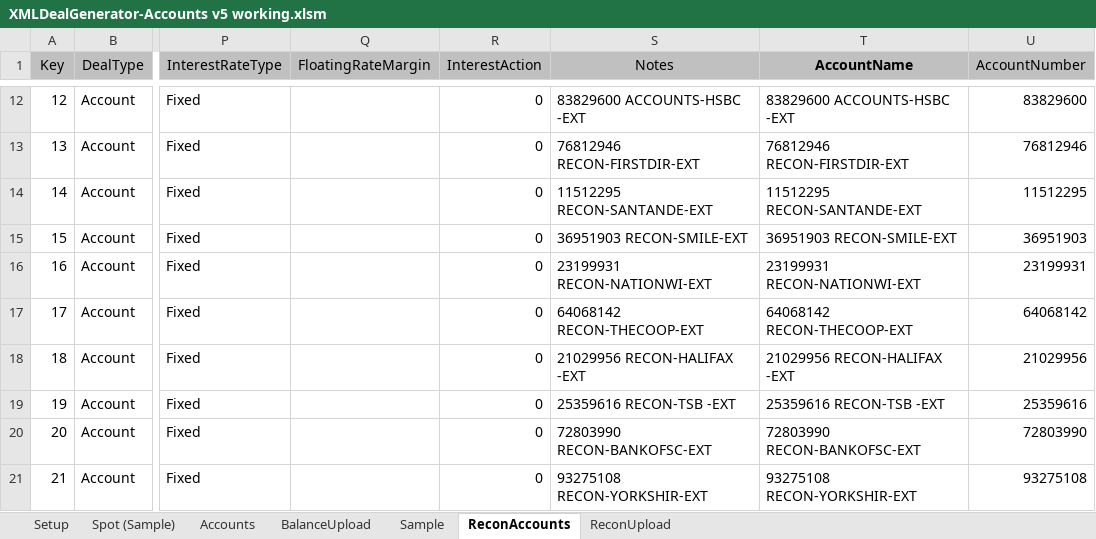
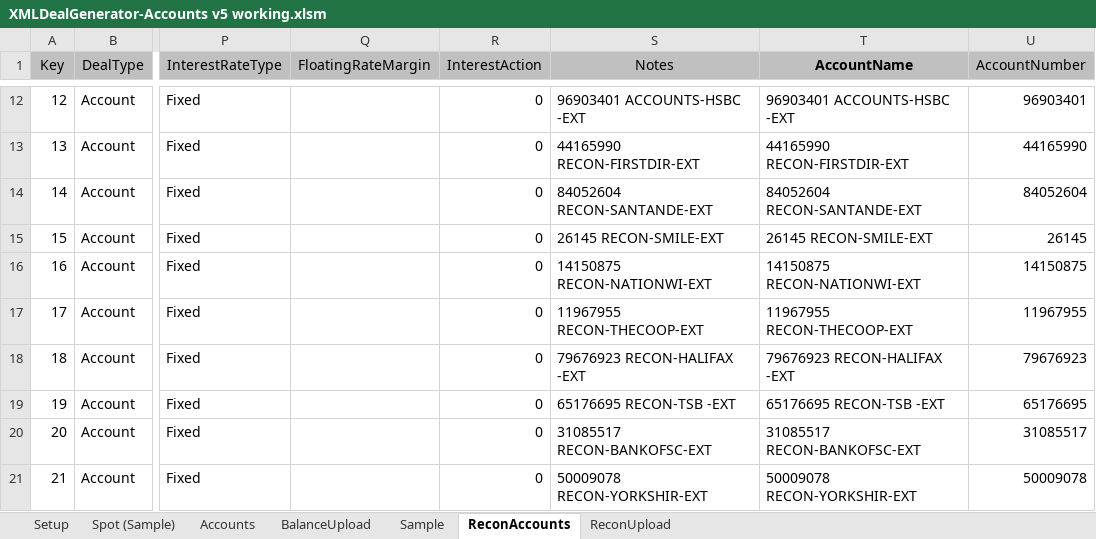
Before and after one commit to mt1976/DEMOXMLSTATIC, an Excel workbook: Prospects/Luminor/XML Deal Generator/XMLDealGenerator-Accounts v5 working.xlsm, sheet ReconAccounts, drawn as a sheet; only a part is shown, gaps mark what is left out; values as stored, in another font and other column widths than the file's, no borders; the diff covers the shown part only; the diff names each change by its address in the sheet, - before the commit and + after, or states it on an @@ line.

```diff
--- a/Prospects/Luminor/XML Deal Generator/XMLDealGenerator-Accounts v5 working.xlsm (sheet ReconAccounts)
+++ b/Prospects/Luminor/XML Deal Generator/XMLDealGenerator-Accounts v5 working.xlsm (sheet ReconAccounts)
-S12 (Notes): 83829600 ACCOUNTS-HSBC -EXT
+S12 (Notes): 96903401 ACCOUNTS-HSBC -EXT
-T12 (AccountName): 83829600 ACCOUNTS-HSBC -EXT
+T12 (AccountName): 96903401 ACCOUNTS-HSBC -EXT
-U12 (AccountNumber): 83829600
+U12 (AccountNumber): 96903401
-S13 (Notes): 76812946 RECON-FIRSTDIR-EXT
+S13 (Notes): 44165990 RECON-FIRSTDIR-EXT
-T13 (AccountName): 76812946 RECON-FIRSTDIR-EXT
+T13 (AccountName): 44165990 RECON-FIRSTDIR-EXT
-U13 (AccountNumber): 76812946
+U13 (AccountNumber): 44165990
-S14 (Notes): 11512295 RECON-SANTANDE-EXT
+S14 (Notes): 84052604 RECON-SANTANDE-EXT
-T14 (AccountName): 11512295 RECON-SANTANDE-EXT
+T14 (AccountName): 84052604 RECON-SANTANDE-EXT
-U14 (AccountNumber): 11512295
+U14 (AccountNumber): 84052604
-S15 (Notes): 36951903 RECON-SMILE-EXT
+S15 (Notes): 26145 RECON-SMILE-EXT
-T15 (AccountName): 36951903 RECON-SMILE-EXT
+T15 (AccountName): 26145 RECON-SMILE-EXT
-U15 (AccountNumber): 36951903
+U15 (AccountNumber): 26145
-S16 (Notes): 23199931 RECON-NATIONWI-EXT
+S16 (Notes): 14150875 RECON-NATIONWI-EXT
-T16 (AccountName): 23199931 RECON-NATIONWI-EXT
+T16 (AccountName): 14150875 RECON-NATIONWI-EXT
-U16 (AccountNumber): 23199931
+U16 (AccountNumber): 14150875
-S17 (Notes): 64068142 RECON-THECOOP-EXT
+S17 (Notes): 11967955 RECON-THECOOP-EXT
-T17 (AccountName): 64068142 RECON-THECOOP-EXT
+T17 (AccountName): 11967955 RECON-THECOOP-EXT
-U17 (AccountNumber): 64068142
+U17 (AccountNumber): 11967955
-S18 (Notes): 21029956 RECON-HALIFAX -EXT
+S18 (Notes): 79676923 RECON-HALIFAX -EXT
-T18 (AccountName): 21029956 RECON-HALIFAX -EXT
+T18 (AccountName): 79676923 RECON-HALIFAX -EXT
-U18 (AccountNumber): 21029956
+U18 (AccountNumber): 79676923
-S19 (Notes): 25359616 RECON-TSB -EXT
+S19 (Notes): 65176695 RECON-TSB -EXT
-T19 (AccountName): 25359616 RECON-TSB -EXT
+T19 (AccountName): 65176695 RECON-TSB -EXT
-U19 (AccountNumber): 25359616
+U19 (AccountNumber): 65176695
-S20 (Notes): 72803990 RECON-BANKOFSC-EXT
+S20 (Notes): 31085517 RECON-BANKOFSC-EXT
-T20 (AccountName): 72803990 RECON-BANKOFSC-EXT
+T20 (AccountName): 31085517 RECON-BANKOFSC-EXT
-U20 (AccountNumber): 72803990
+U20 (AccountNumber): 31085517
-S21 (Notes): 93275108 RECON-YORKSHIR-EXT
+S21 (Notes): 50009078 RECON-YORKSHIR-EXT
-T21 (AccountName): 93275108 RECON-YORKSHIR-EXT
+T21 (AccountName): 50009078 RECON-YORKSHIR-EXT
-U21 (AccountNumber): 93275108
+U21 (AccountNumber): 50009078
```
Also changed, not shown: 36 edited cells elsewhere in this sheet, sheet ReconUpload, sheet Spot (Sample), 8 other files.
